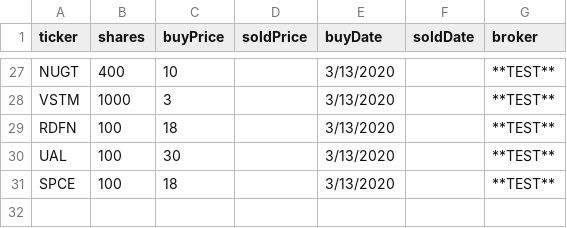
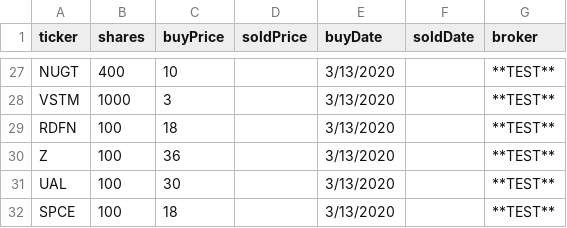
Before and after one commit to jbtwitt/jb-app, a CSV file: src/assets/portfolio.csv, drawn as a sheet; only a part is shown, gaps mark what is left out; the diff names each change by its address in the sheet, - before the commit and + after, or states it on an @@ line.

```diff
--- a/src/assets/portfolio.csv
+++ b/src/assets/portfolio.csv
+row 30: Z | 100 | 36 |  | 3/13/2020 |  | **TEST**
```
Also changed, not shown: 6 other files.
